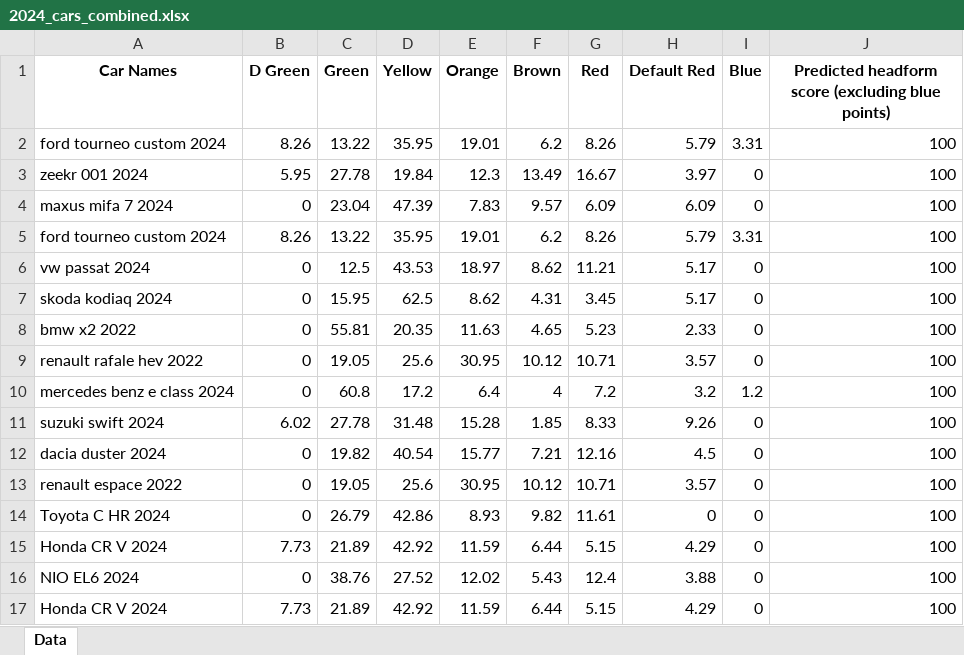
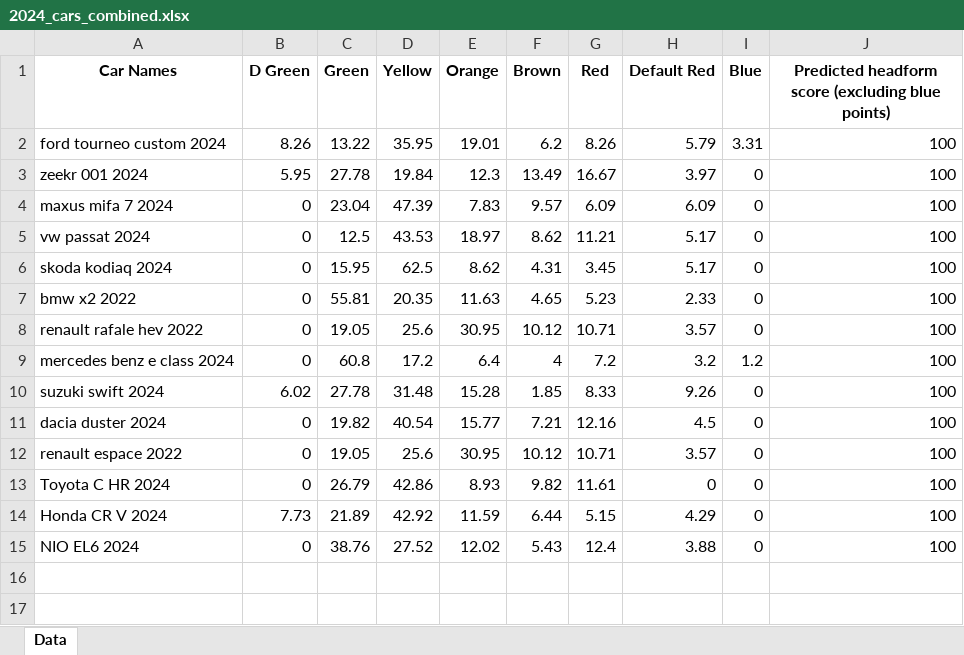
Before and after one commit to Gautham-BV/Euro-NCAP, an Excel workbook: Extracted Data/VRU Headform (C) - Color-wise data/2024_cars_combined.xlsx, sheet Data, drawn as a sheet; values as stored, in another font and other column widths than the file's, no borders; the diff names each change by its address in the sheet, - before the commit and + after, or states it on an @@ line.

```diff
--- a/Extracted Data/VRU Headform (C) - Color-wise data/2024_cars_combined.xlsx (sheet Data)
+++ b/Extracted Data/VRU Headform (C) - Color-wise data/2024_cars_combined.xlsx (sheet Data)
-row 5: ford tourneo custom 2024 | 8.26 | 13.22 | 35.95 | 19.01 | 6.2 | 8.26 | 5.79 | 3.31 | 100
-row 17: Honda CR V 2024 | 7.73 | 21.89 | 42.92 | 11.59 | 6.44 | 5.15 | 4.29 | 0 | 100
```
Also changed, not shown: Extracted Data/VRU Headform (C) - Color-wise data/2022_cars_combined.xlsx, Extracted Data/VRU Headform - Prediction tables/2020_cars_combined.xlsx, 7 other files.
